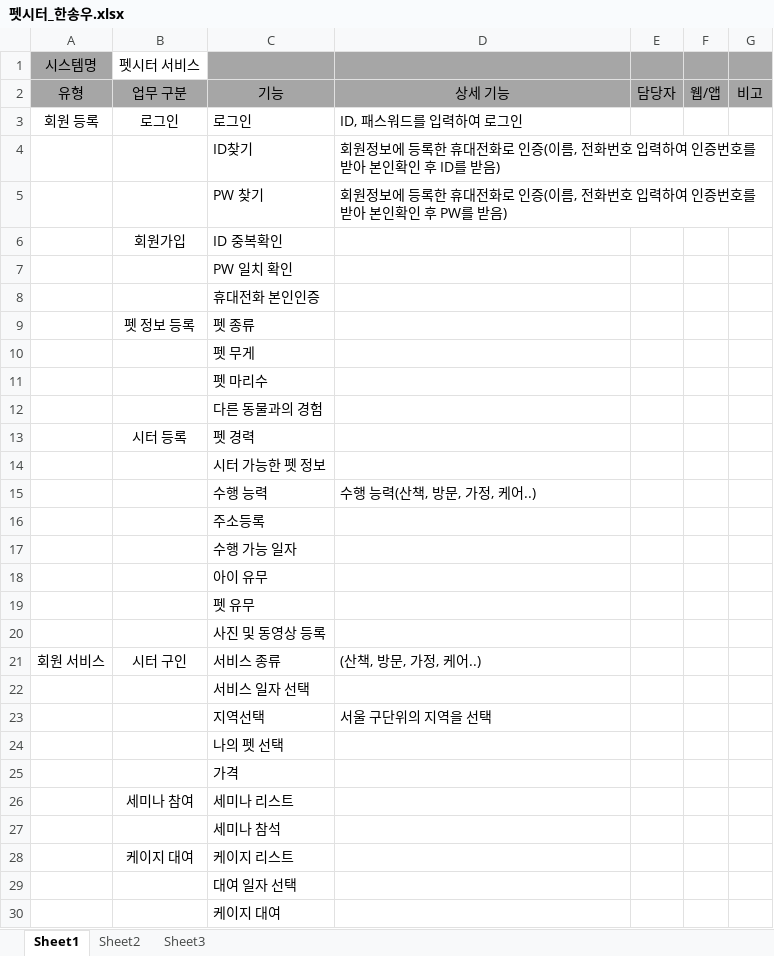
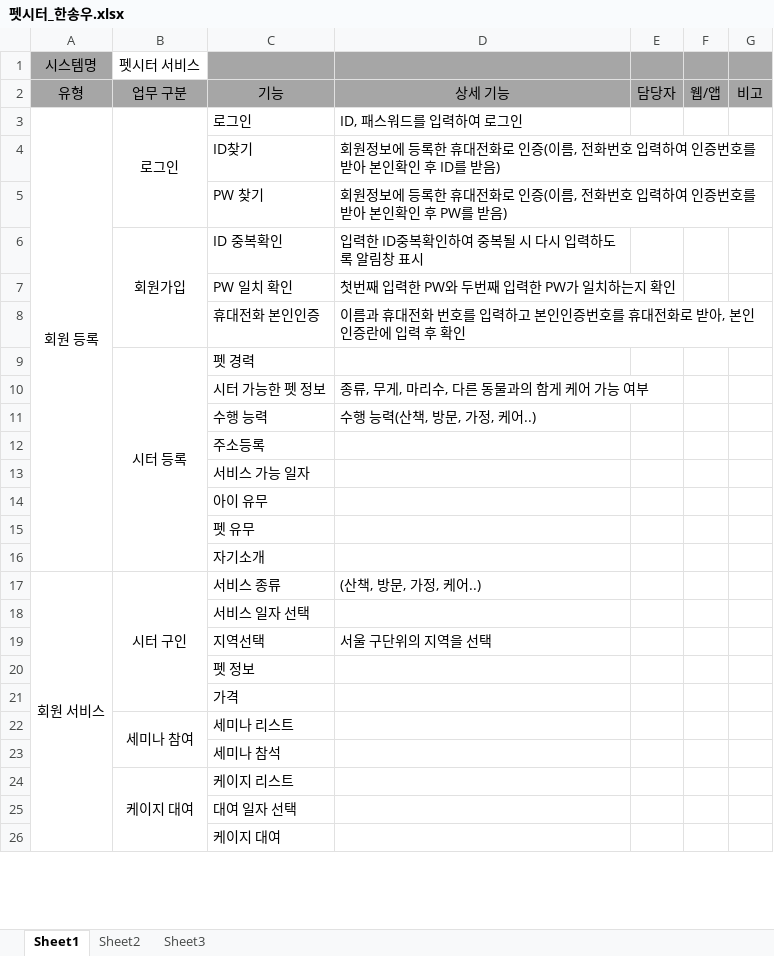
Before and after one commit to hhsw07/ezen-academy-projects, an Excel workbook: 펫시터_한송우.xlsx, sheet Sheet1, drawn as a sheet; only a part is shown; values as stored, in another font and other column widths than the file's, no borders; removed rows and columns are numbered as before the commit, all else as after; the diff covers the shown part only; the diff names each change by its address in the sheet, - before the commit and + after, or states it on an @@ line.

Commit message:
Update 펫시터_한송우.xlsx

```diff
--- a/펫시터_한송우.xlsx (sheet Sheet1)
+++ b/펫시터_한송우.xlsx (sheet Sheet1)
+A3:A16 merged
+B3:B5 merged
+B6:B8 merged
-D6: (empty)
+D6: 입력한 ID중복확인하여 중복될 시 다시 입력하도록 알림창 표시
-D7: (empty)
+D7: 첫번째 입력한 PW와 두번째 입력한 PW가 일치하는지 확인
-D8: (empty)
+D8: 이름과 휴대전화 번호를 입력하고 본인인증번호를 휴대전화로 받아, 본인인증란에 입력 후 확인
-row 9:  | 펫 정보 등록 | 펫 종류
-row 10:  |  | 펫 무게
-row 11:  |  | 펫 마리수
-row 12:  |  | 다른 동물과의 경험
+B9:B16 merged
-D10: (empty)
+D10: 종류, 무게, 마리수, 다른 동물과의 함게 케어 가능 여부
-C13: 수행 가능 일자
+C13: 서비스 가능 일자
-C16: 사진 및 동영상 등록
+C16: 자기소개
+A17:A36 merged
+B17:B21 merged
-C20: 나의 펫 선택
+C20: 펫 정보
+B22:B23 merged
+B24:B26 merged
```
Also changed, not shown: 3 added rows, 3 removed rows, 3 edited cells and merged cells elsewhere in this sheet.
